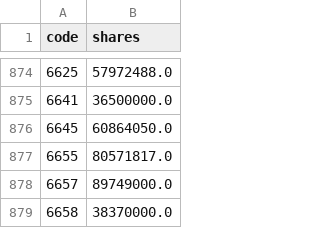
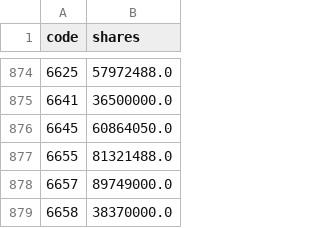
Before and after one commit to 1793leo/taiwan-market-dashboard, a CSV file: data/shares_twse.csv, drawn as a sheet; only a part is shown, gaps mark what is left out; the diff covers the shown part only.

```diff
--- a/data/shares_twse.csv
+++ b/data/shares_twse.csv
@@ -876,3 +876,3 @@ code,shares
 6645,60864050.0
-6655,80571817.0
+6655,81321488.0
 6657,89749000.0
```
Also changed, not shown: 5 edited cells elsewhere in this file.
